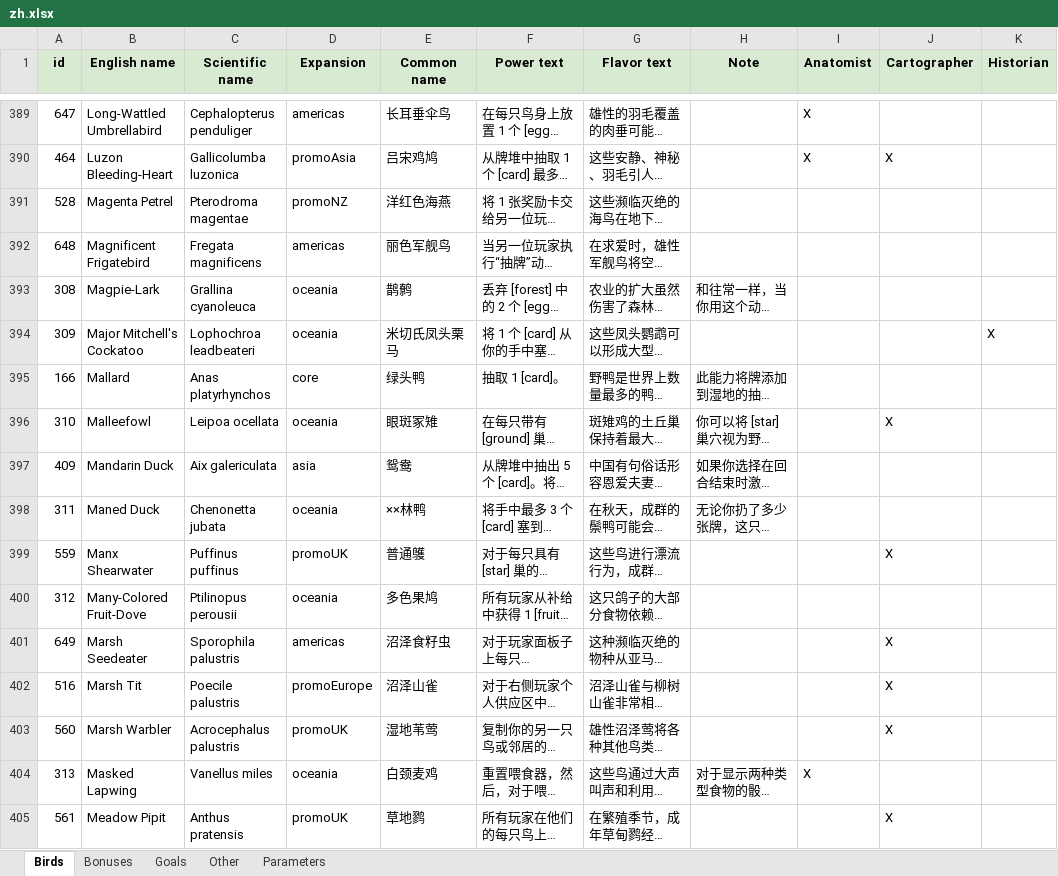
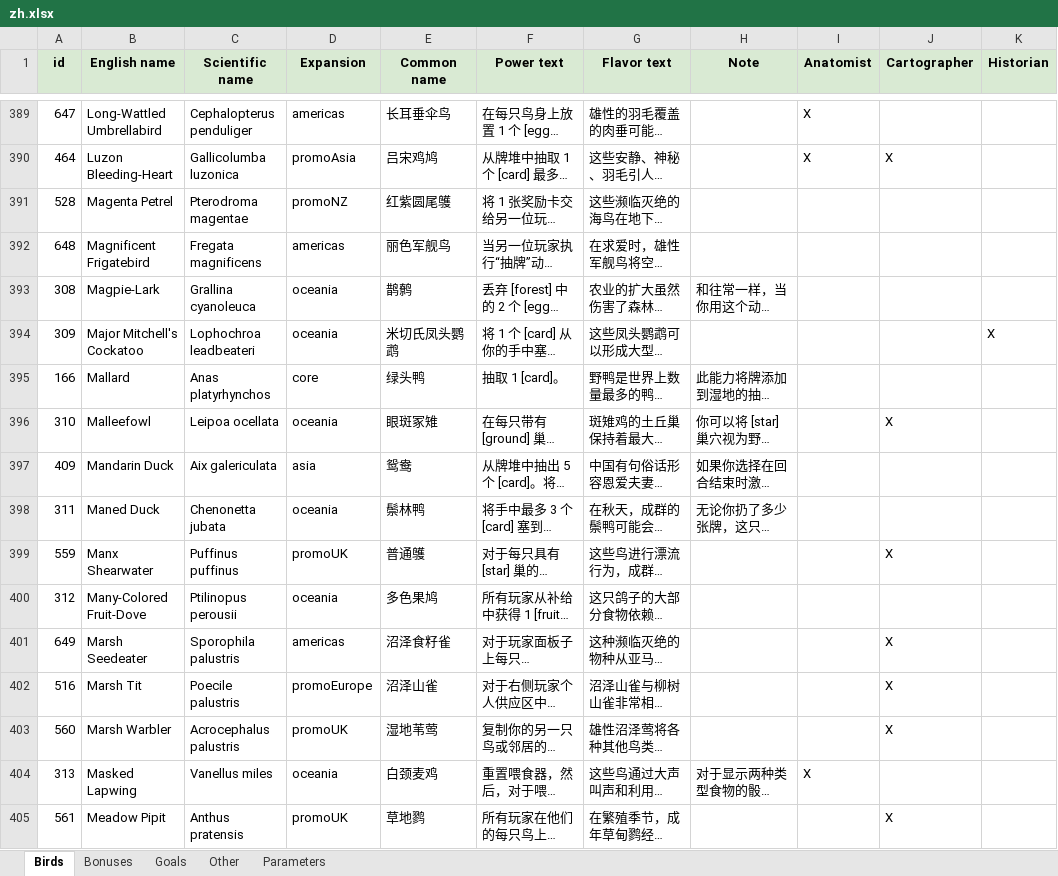
Before and after one commit to GreenDou/wingsearch, an Excel workbook: i18n/zh.xlsx, sheet Birds, drawn as a sheet; only a part is shown, gaps mark what is left out; long unchanged cells end in …; values as stored, in another font and other column widths than the file's, no borders; the diff covers the shown part only; the diff names each change by its address in the sheet, - before the commit and + after, or states it on an @@ line.

Commit message:
Fix Chinese bird names

```diff
--- a/i18n/zh.xlsx (sheet Birds)
+++ b/i18n/zh.xlsx (sheet Birds)
-E391 (Common name): 洋红色海燕
+E391 (Common name): 红紫圆尾鹱
-E394 (Common name): 米切氏凤头栗马
+E394 (Common name): 米切氏凤头鹦鹉
-E398 (Common name): ××林鸭
+E398 (Common name): 鬃林鸭
-E401 (Common name): 沼泽食籽虫
+E401 (Common name): 沼泽食籽雀
```
Also changed, not shown: 143 edited cells elsewhere in this sheet, 2 other files.
